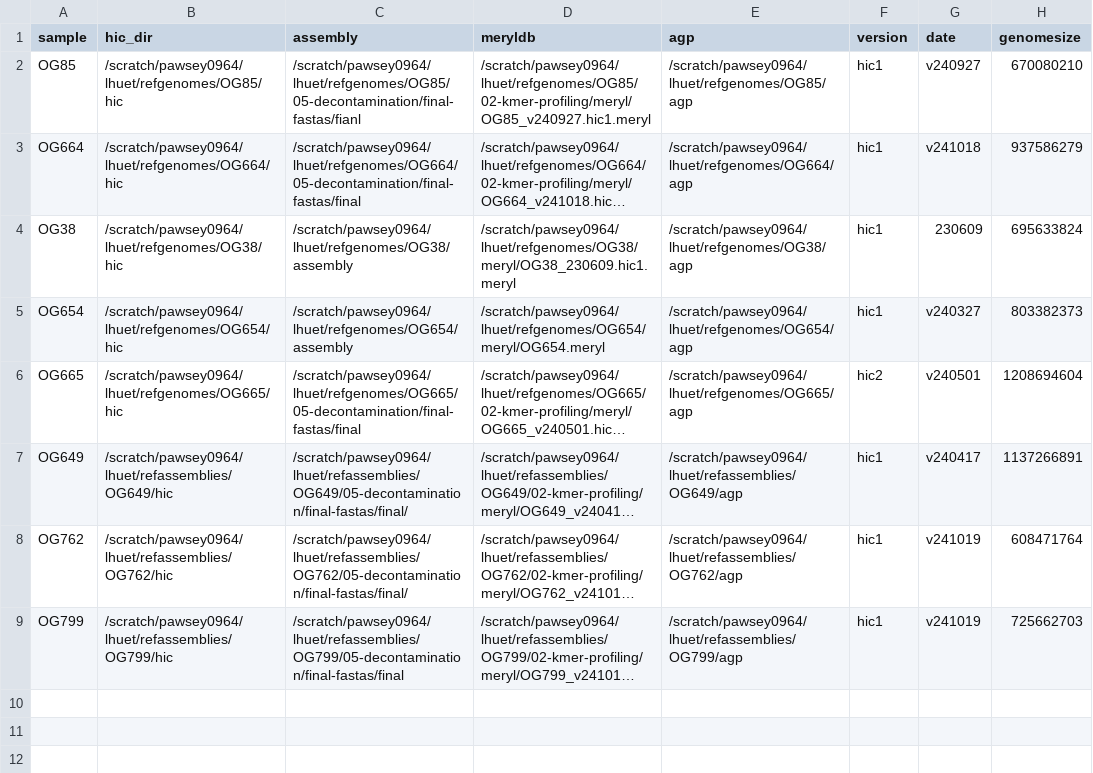
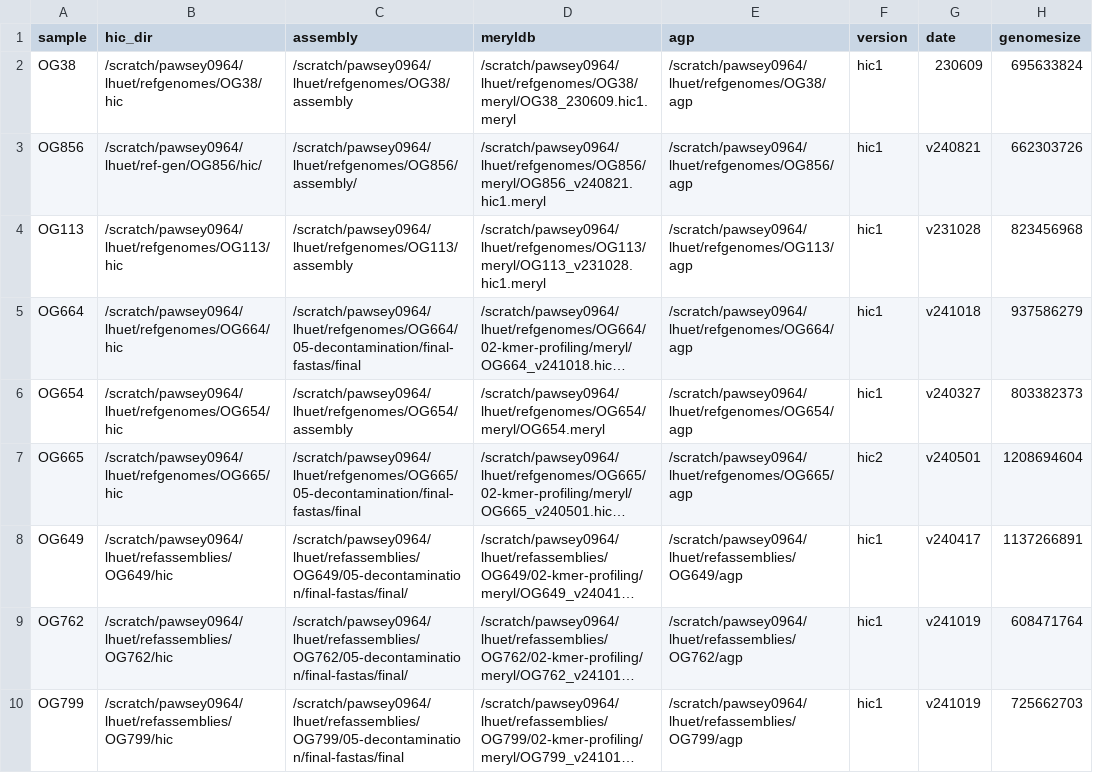
Before and after one commit to LaurenHuet/OceanOmics-OceanGenomes-post-curation, a CSV file: assets/samplesheet.csv, drawn as a sheet; long unchanged cells end in …; addresses are those after the commit; the diff names each change by its address in the sheet, - before the commit and + after, or states it on an @@ line.

```diff
--- a/assets/samplesheet.csv
+++ b/assets/samplesheet.csv
@@ row 4 moved to row 2: OG38 @@
-A3 (sample): OG85
+A3 (sample): OG856
-B3 (hic_dir): /scratch/pawsey0964/lhuet/refgenomes/OG85/hic
+B3 (hic_dir): /scratch/pawsey0964/lhuet/ref-gen/OG856/hic/
-C3 (assembly): /scratch/pawsey0964/lhuet/refgenomes/OG85/05-decontamination/final-fastas/fianl
+C3 (assembly): /scratch/pawsey0964/lhuet/refgenomes/OG856/assembly/
-D3 (meryldb): /scratch/pawsey0964/lhuet/refgenomes/OG85/02-kmer-profiling/meryl/OG85_v240927.hic1.meryl
+D3 (meryldb): /scratch/pawsey0964/lhuet/refgenomes/OG856/meryl/OG856_v240821.hic1.meryl
-E3 (agp): /scratch/pawsey0964/lhuet/refgenomes/OG85/agp
+E3 (agp): /scratch/pawsey0964/lhuet/refgenomes/OG856/agp
-G3 (date): v240927
+G3 (date): v240821
-H3 (genomesize): 670080210
+H3 (genomesize): 662303726
+row 4: OG113 | /scratch/pawsey0964/lhuet/refgenomes/OG113/hic | /scratch/pawsey0964/lhuet/refgenomes/OG113/assembly | /scratch/pawsey0964/lhuet/refgenomes/OG113/meryl/OG113_v231028.hic1.meryl | /scratch/pawsey0964/lhuet/refgenomes/OG113/agp | hic1 | v231028 | 823456968
```
Also changed, not shown: 32 other files.
